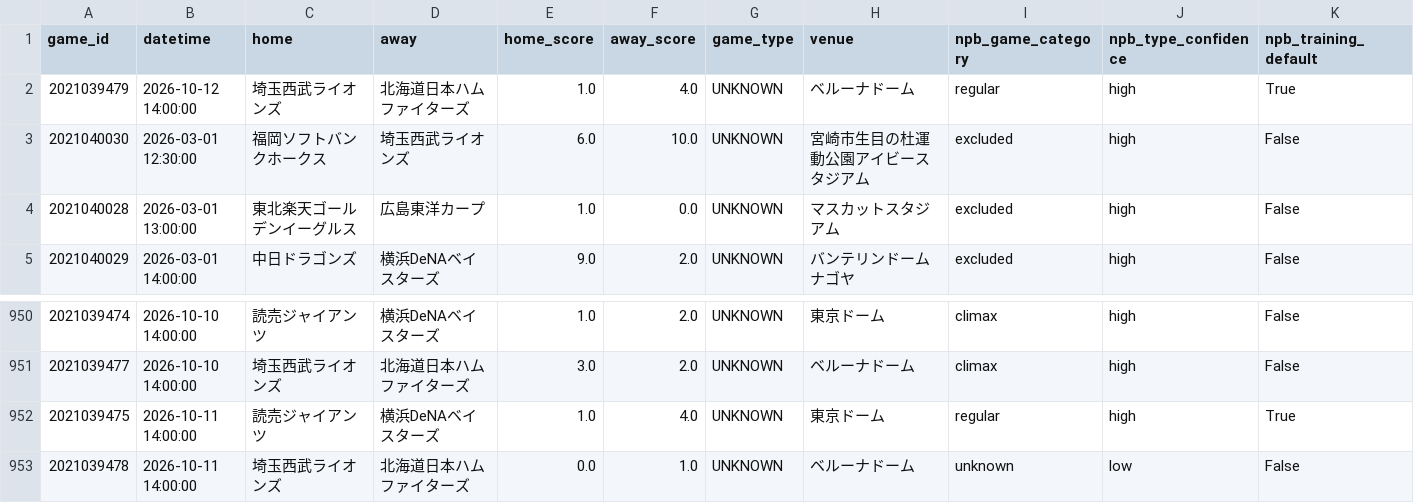
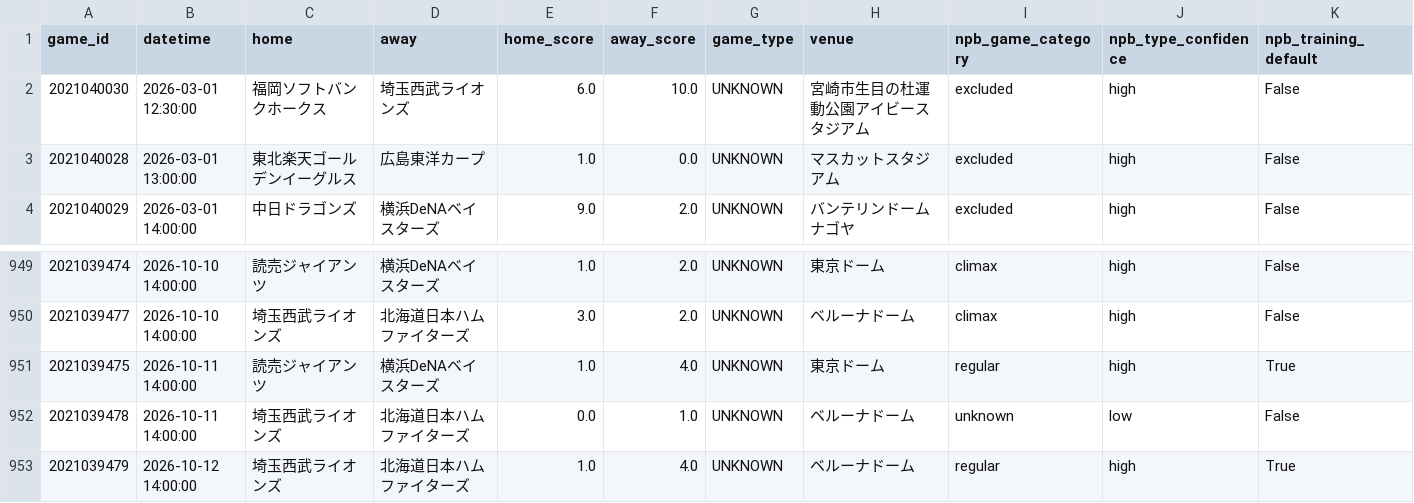
Before and after one commit to sasasotaro1202-star/Baseball, a CSV file: data/npb_games/2026_multi_source_pbp.csv, drawn as a sheet; only a part is shown, gaps mark what is left out; removed rows and columns are numbered as before the commit, all else as after; rows hold the shown columns only; the diff names each change by its address in the sheet, - before the commit and + after, or states it on an @@ line.

```diff
--- a/data/npb_games/2026_multi_source_pbp.csv
+++ b/data/npb_games/2026_multi_source_pbp.csv
-row 2: 2021039479 | 2026-10-12 14:00:00 | 埼玉西武ライオンズ | 北海道日本ハムファイターズ | 1.0 | 4.0 | UNKNOWN | ベルーナドーム | regular | high | True
+row 953: 2021039479 | 2026-10-12 14:00:00 | 埼玉西武ライオンズ | 北海道日本ハムファイターズ | 1.0 | 4.0 | UNKNOWN | ベルーナドーム | regular | high | True
```
Also changed, not shown: data/checkpoints/2026_game_enrichment.csv, 11 other files.
